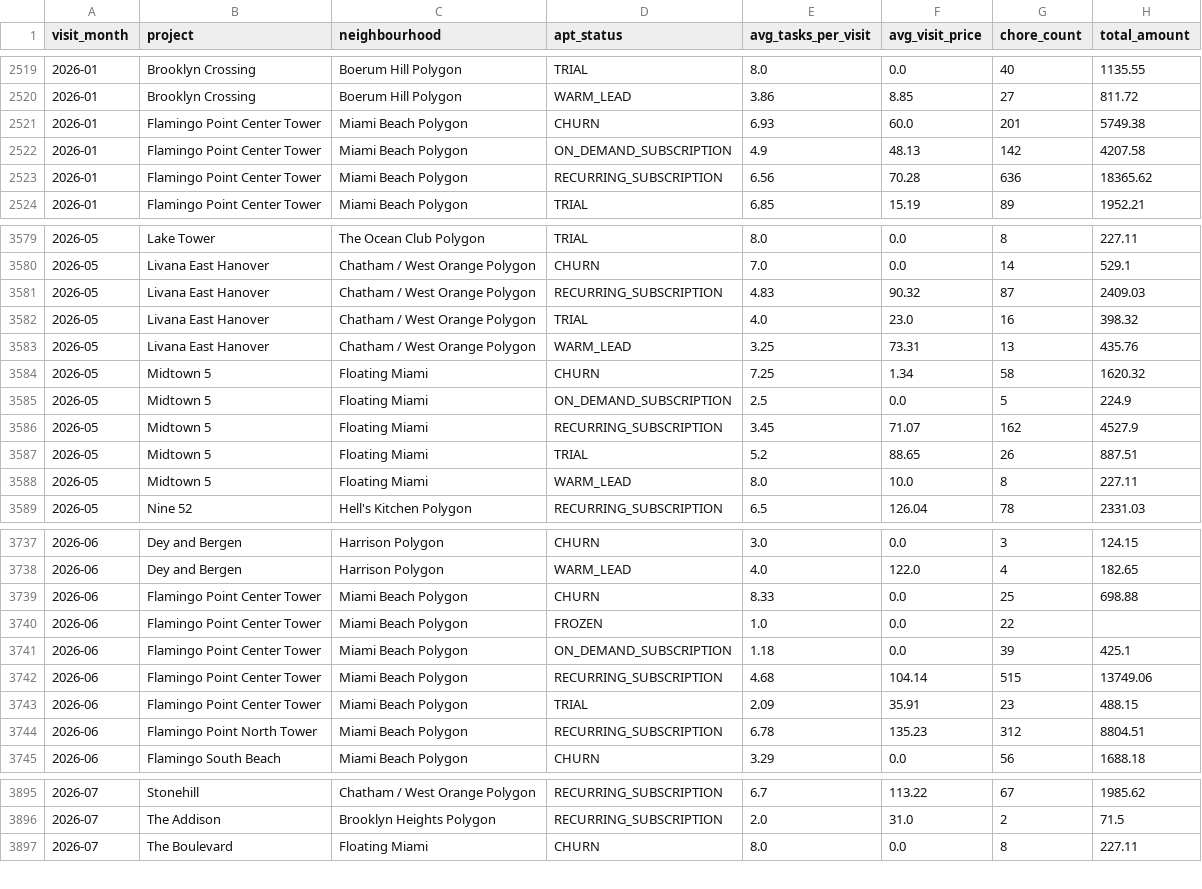
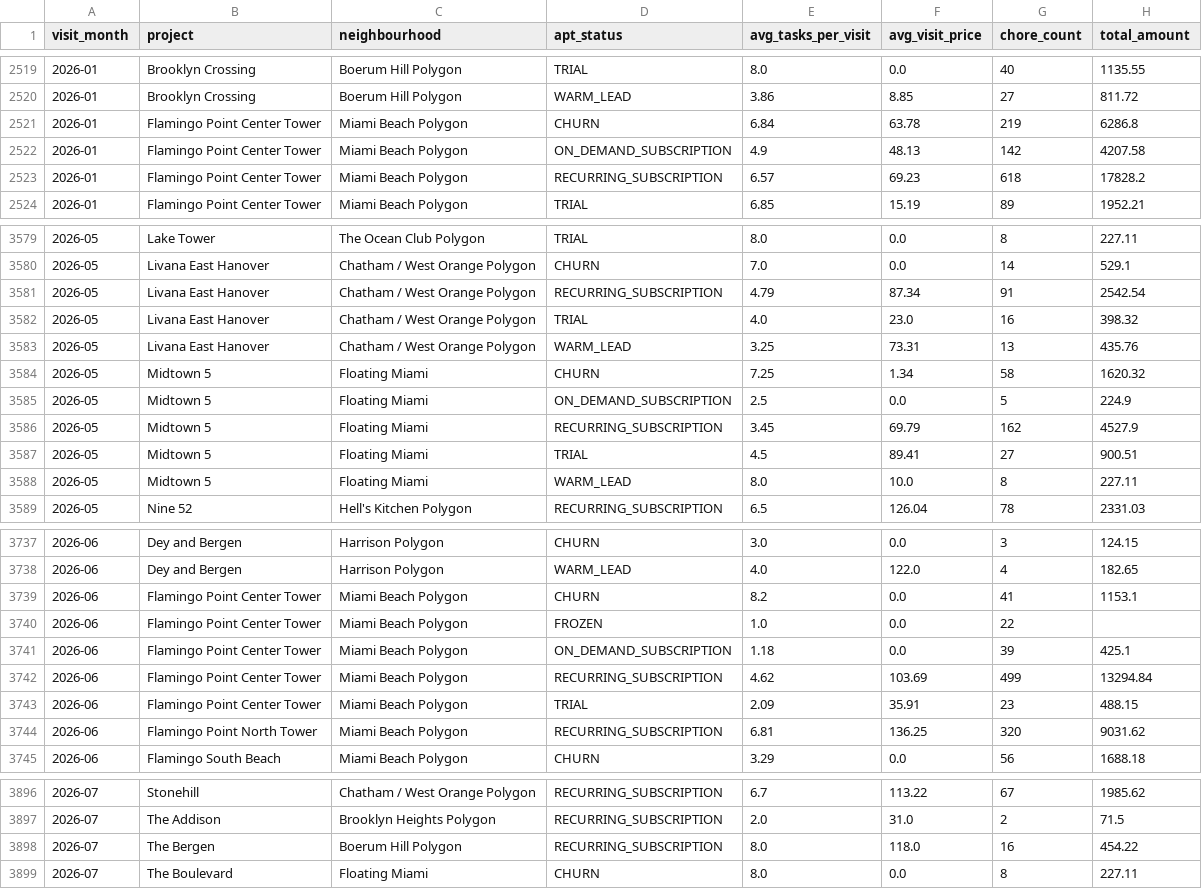
Before and after one commit to AryanGupta-Faireez/Good_Morning_Dashboard, a CSV file: static/data/visits_chores_monthly_raw.csv, drawn as a sheet; only a part is shown, gaps mark what is left out; the diff covers the shown part only.

```diff
--- a/static/data/visits_chores_monthly_raw.csv
+++ b/static/data/visits_chores_monthly_raw.csv
@@ -2520,5 +2520,5 @@ visit_month,project,neighbourhood,apt_status,avg_tasks_per_visit,avg_visit_price
 2026-01,Brooklyn Crossing,Boerum Hill Polygon,WARM_LEAD,3.86,8.85,27,811.72
-2026-01,Flamingo Point Center Tower,Miami Beach Polygon,CHURN,6.93,60.0,201,5749.38
+2026-01,Flamingo Point Center Tower,Miami Beach Polygon,CHURN,6.84,63.78,219,6286.8
 2026-01,Flamingo Point Center Tower,Miami Beach Polygon,ON_DEMAND_SUBSCRIPTION,4.9,48.13,142,4207.58
-2026-01,Flamingo Point Center Tower,Miami Beach Polygon,RECURRING_SUBSCRIPTION,6.56,70.28,636,18365.62
+2026-01,Flamingo Point Center Tower,Miami Beach Polygon,RECURRING_SUBSCRIPTION,6.57,69.23,618,17828.2
 2026-01,Flamingo Point Center Tower,Miami Beach Polygon,TRIAL,6.85,15.19,89,1952.21
@@ -3580,3 +3580,3 @@ visit_month,project,neighbourhood,apt_status,avg_tasks_per_visit,avg_visit_price
 2026-05,Livana East Hanover,Chatham / West Orange Polygon,CHURN,7.0,0.0,14,529.1
-2026-05,Livana East Hanover,Chatham / West Orange Polygon,RECURRING_SUBSCRIPTION,4.83,90.32,87,2409.03
+2026-05,Livana East Hanover,Chatham / West Orange Polygon,RECURRING_SUBSCRIPTION,4.79,87.34,91,2542.54
 2026-05,Livana East Hanover,Chatham / West Orange Polygon,TRIAL,4.0,23.0,16,398.32
@@ -3585,4 +3585,4 @@ visit_month,project,neighbourhood,apt_status,avg_tasks_per_visit,avg_visit_price
 2026-05,Midtown 5,Floating Miami,ON_DEMAND_SUBSCRIPTION,2.5,0.0,5,224.9
-2026-05,Midtown 5,Floating Miami,RECURRING_SUBSCRIPTION,3.45,71.07,162,4527.9
-2026-05,Midtown 5,Floating Miami,TRIAL,5.2,88.65,26,887.51
+2026-05,Midtown 5,Floating Miami,RECURRING_SUBSCRIPTION,3.45,69.79,162,4527.9
+2026-05,Midtown 5,Floating Miami,TRIAL,4.5,89.41,27,900.51
 2026-05,Midtown 5,Floating Miami,WARM_LEAD,8.0,10.0,8,227.11
@@ -3738,8 +3738,8 @@ visit_month,project,neighbourhood,apt_status,avg_tasks_per_visit,avg_visit_price
 2026-06,Dey and Bergen,Harrison Polygon,WARM_LEAD,4.0,122.0,4,182.65
-2026-06,Flamingo Point Center Tower,Miami Beach Polygon,CHURN,8.33,0.0,25,698.88
+2026-06,Flamingo Point Center Tower,Miami Beach Polygon,CHURN,8.2,0.0,41,1153.1
 2026-06,Flamingo Point Center Tower,Miami Beach Polygon,FROZEN,1.0,0.0,22,
 2026-06,Flamingo Point Center Tower,Miami Beach Polygon,ON_DEMAND_SUBSCRIPTION,1.18,0.0,39,425.1
-2026-06,Flamingo Point Center Tower,Miami Beach Polygon,RECURRING_SUBSCRIPTION,4.68,104.14,515,13749.06
+2026-06,Flamingo Point Center Tower,Miami Beach Polygon,RECURRING_SUBSCRIPTION,4.62,103.69,499,13294.84
 2026-06,Flamingo Point Center Tower,Miami Beach Polygon,TRIAL,2.09,35.91,23,488.15
-2026-06,Flamingo Point North Tower,Miami Beach Polygon,RECURRING_SUBSCRIPTION,6.78,135.23,312,8804.51
+2026-06,Flamingo Point North Tower,Miami Beach Polygon,RECURRING_SUBSCRIPTION,6.81,136.25,320,9031.62
 2026-06,Flamingo South Beach,Miami Beach Polygon,CHURN,3.29,0.0,56,1688.18
@@ -3896,2 +3897,3 @@ visit_month,project,neighbourhood,apt_status,avg_tasks_per_visit,avg_visit_price
 2026-07,The Addison,Brooklyn Heights Polygon,RECURRING_SUBSCRIPTION,2.0,31.0,2,71.5
+2026-07,The Bergen,Boerum Hill Polygon,RECURRING_SUBSCRIPTION,8.0,118.0,16,454.22
 2026-07,The Boulevard,Floating Miami,CHURN,8.0,0.0,8,227.11
```
Also changed, not shown: 2 added rows, 1 removed row and 125 edited cells elsewhere in this file, static/data/funnel_apts.csv, static/data/funnel_breakdown.csv, 33 other files.
